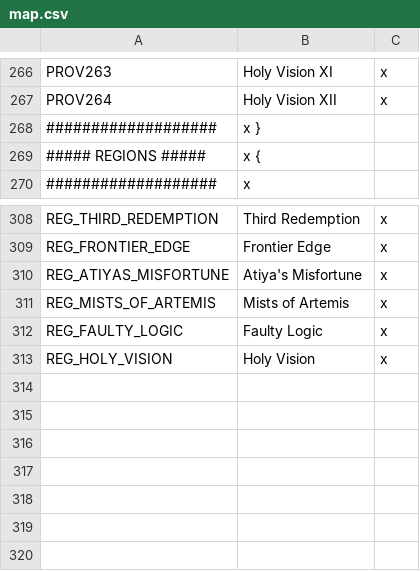
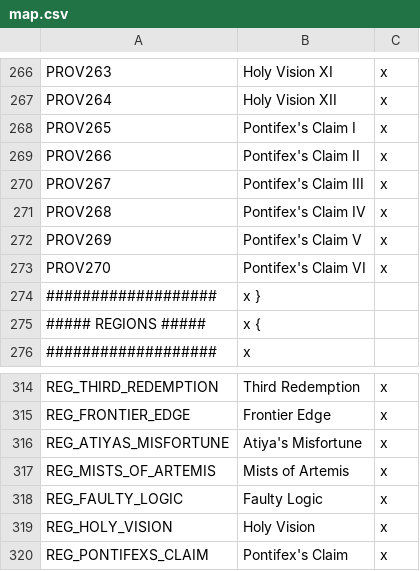
Before and after one commit to s-williams/Victoria-2-X, a CSV file: localisation/map.csv, drawn as a sheet; only a part is shown, gaps mark what is left out; the diff names each change by its address in the sheet, - before the commit and + after, or states it on an @@ line.

Commit message:
Pontifex's Claim

```diff
--- a/localisation/map.csv
+++ b/localisation/map.csv
+row 268: PROV265 | Pontifex's Claim I | x
+row 269: PROV266 | Pontifex's Claim II | x
+row 270: PROV267 | Pontifex's Claim III | x
+row 271: PROV268 | Pontifex's Claim IV | x
+row 272: PROV269 | Pontifex's Claim V | x
+row 273: PROV270 | Pontifex's Claim VI | x
+row 320: REG_PONTIFEXS_CLAIM | Pontifex's Claim | x
```
Also changed, not shown: map/definition.csv, 9 other files.
